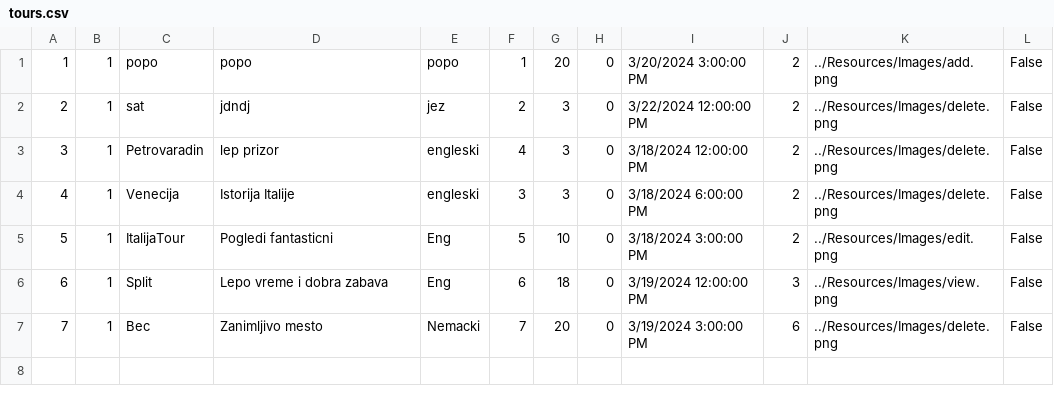
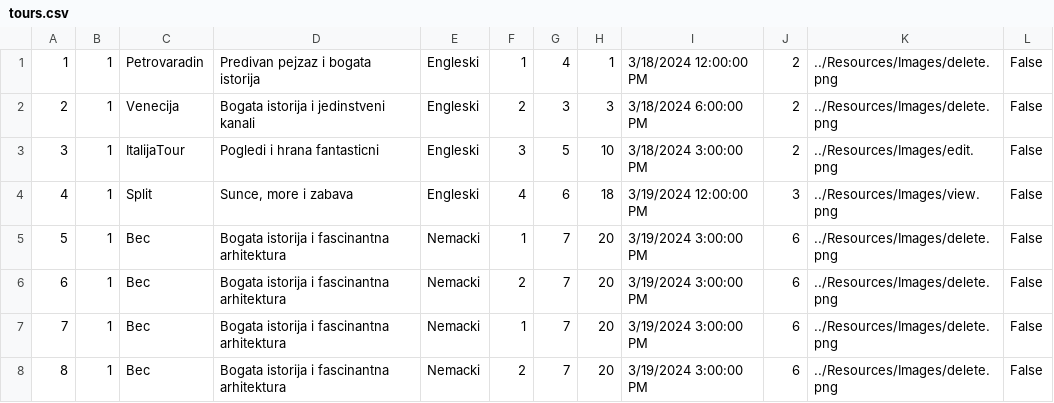
Before and after one commit to m4r1n4181/BookingApp, a CSV file: Resources/Data/tours.csv, drawn as a sheet; removed rows and columns are numbered as before the commit, all else as after; the diff names each change by its address in the sheet, - before the commit and + after, or states it on an @@ line.

```diff
--- a/Resources/Data/tours.csv
+++ b/Resources/Data/tours.csv
+column G, rows 1-5: 4 | 3 | 5 | 6 | 7
-column H, rows 3-7: all 0
-row 1: 1 | 1 | popo | popo | popo | 1 | 20 | 0 | 3/20/2024 3:00:00 PM | 2 | ../Resources/Images/add.png | False
-row 2: 2 | 1 | sat | jdndj | jez | 2 | 3 | 0 | 3/22/2024 12:00:00 PM | 2 | ../Resources/Images/delete.png | False
@@ column A renumbered between rows 1 and 5 @@
-D1: lep prizor
+D1: Predivan pejzaz i bogata istorija
-E1:E2: engleski
+E1:E2: Engleski
-F1: 4
+F1: 1
-H1: 3
+H1: 1
-D2: Istorija Italije
+D2: Bogata istorija i jedinstveni kanali
-F2: 3
+F2: 2
-D3: Pogledi fantasticni
+D3: Pogledi i hrana fantasticni
-E3:E4: Eng
+E3:E4: Engleski
-F3: 5
+F3: 3
-D4: Lepo vreme i dobra zabava
+D4: Sunce, more i zabava
-F4: 6
+F4: 4
-D5: Zanimljivo mesto
+D5: Bogata istorija i fascinantna arhitektura
-F5: 7
+F5: 1
+row 6: 6 | 1 | Bec | Bogata istorija i fascinantna arhitektura | Nemacki | 2 | 7 | 20 | 3/19/2024 3:00:00 PM | 6 | ../Resources/Images/delete.png | False
+row 7: 7 | 1 | Bec | Bogata istorija i fascinantna arhitektura | Nemacki | 1 | 7 | 20 | 3/19/2024 3:00:00 PM | 6 | ../Resources/Images/delete.png | False
+row 8: 8 | 1 | Bec | Bogata istorija i fascinantna arhitektura | Nemacki | 2 | 7 | 20 | 3/19/2024 3:00:00 PM | 6 | ../Resources/Images/delete.png | False
```
Also changed, not shown: Resources/Data/accommodations.csv, 17 other files.
